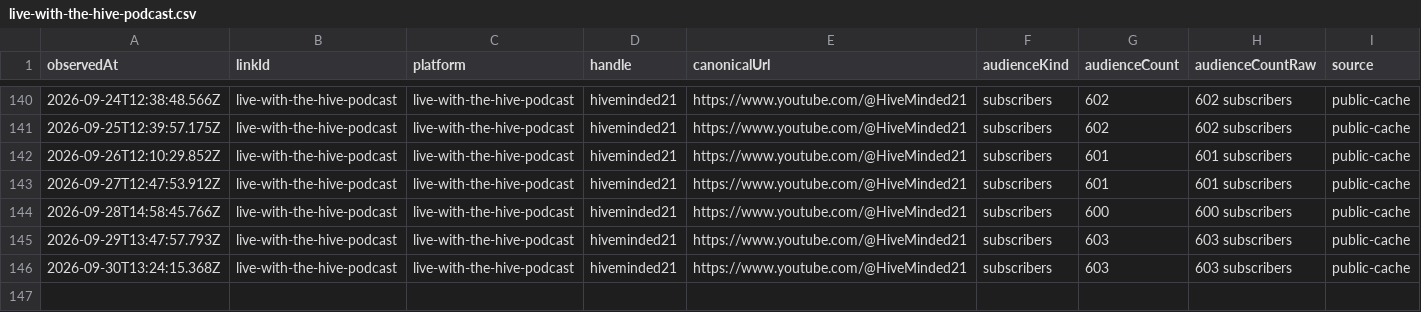
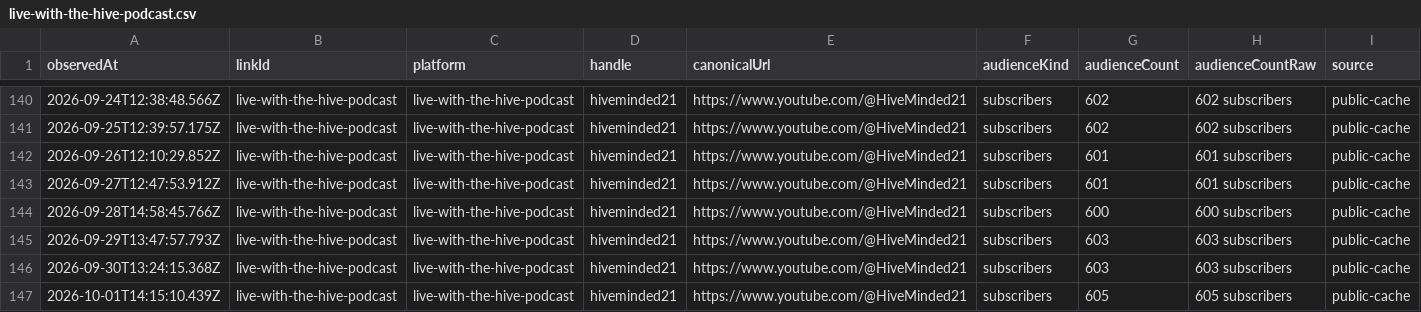
Before and after one commit to thebitcoinnova/open-links, a CSV file: public/history/followers/live-with-the-hive-podcast.csv, drawn as a sheet; only a part is shown, gaps mark what is left out; the diff names each change by its address in the sheet, - before the commit and + after, or states it on an @@ line.

```diff
--- a/public/history/followers/live-with-the-hive-podcast.csv
+++ b/public/history/followers/live-with-the-hive-podcast.csv
+row 147: 2026-10-01T14:15:10.439Z | live-with-the-hive-podcast | live-with-the-hive-podcast | hiveminded21 | https://www.youtube.com/@HiveMinded21 | subscribers | 605 | 605 subscribers | public-cache
```
Also changed, not shown: public/history/followers/rumble.csv, public/history/followers/youtube.csv, 4 other files.
